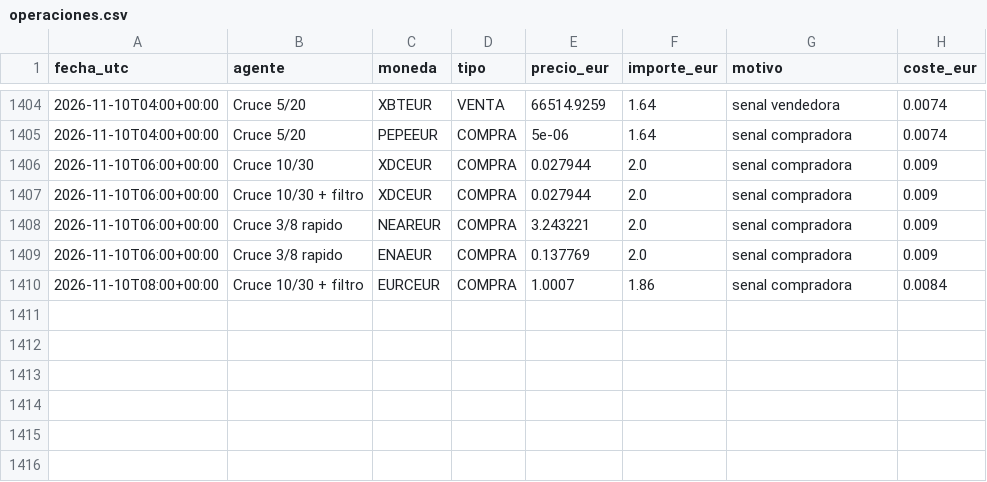
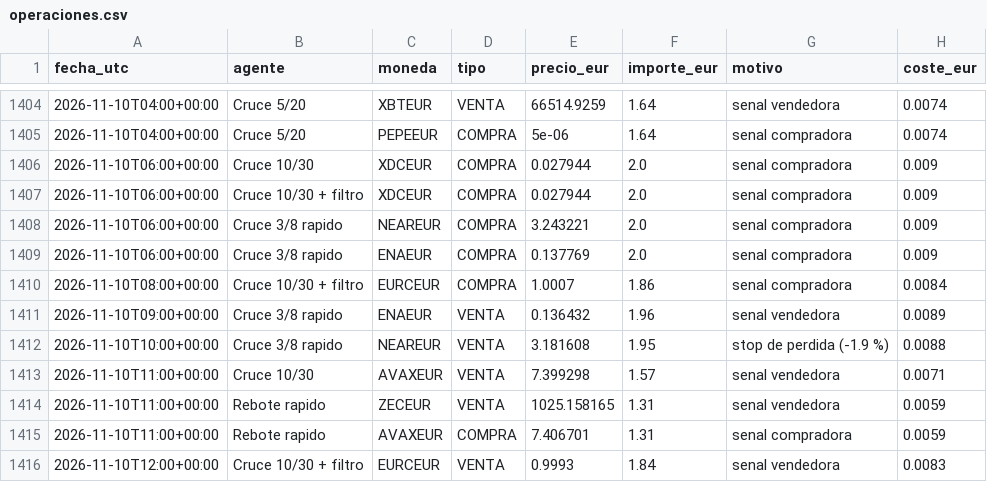
Before and after one commit to KakidLuffy/oficina-agentes, a CSV file: datos/operaciones.csv, drawn as a sheet; only a part is shown, gaps mark what is left out; the diff names each change by its address in the sheet, - before the commit and + after, or states it on an @@ line.

```diff
--- a/datos/operaciones.csv
+++ b/datos/operaciones.csv
+row 1411: 2026-11-10T09:00+00:00 | Cruce 3/8 rapido | ENAEUR | VENTA | 0.136432 | 1.96 | senal vendedora | 0.0089
+row 1412: 2026-11-10T10:00+00:00 | Cruce 3/8 rapido | NEAREUR | VENTA | 3.181608 | 1.95 | stop de perdida (-1.9 %) | 0.0088
+row 1413: 2026-11-10T11:00+00:00 | Cruce 10/30 | AVAXEUR | VENTA | 7.399298 | 1.57 | senal vendedora | 0.0071
+row 1414: 2026-11-10T11:00+00:00 | Rebote rapido | ZECEUR | VENTA | 1025.158165 | 1.31 | senal vendedora | 0.0059
+row 1415: 2026-11-10T11:00+00:00 | Rebote rapido | AVAXEUR | COMPRA | 7.406701 | 1.31 | senal compradora | 0.0059
+row 1416: 2026-11-10T12:00+00:00 | Cruce 10/30 + filtro | EURCEUR | VENTA | 0.9993 | 1.84 | senal vendedora | 0.0083
```
Also changed, not shown: datos/historial_v2.csv, 3 other files.
